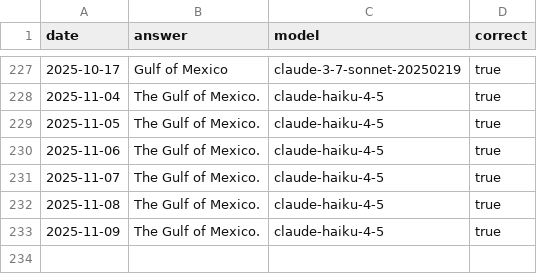
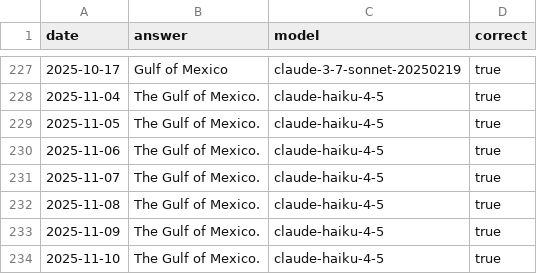
Before and after one commit to juampi92/daily-ai-gulf-of-mexico, a CSV file: public/data/anthropic.csv, drawn as a sheet; only a part is shown, gaps mark what is left out.

```diff
--- a/public/data/anthropic.csv
+++ b/public/data/anthropic.csv
@@ -233 +233,2 @@ date,answer,model,correct
 2025-11-09,The Gulf of Mexico.,claude-haiku-4-5,true
+2025-11-10,The Gulf of Mexico.,claude-haiku-4-5,true
```
Also changed, not shown: public/data/google.csv, public/data/openai.csv, 1 other file.
